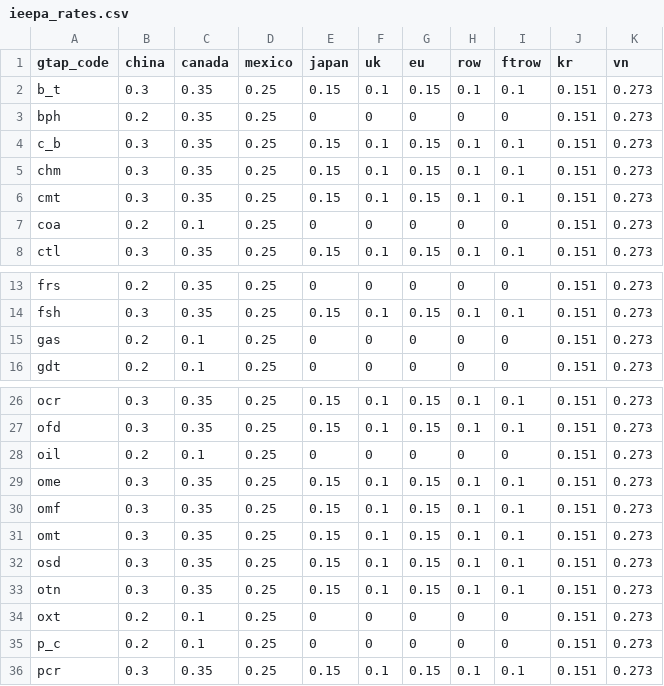
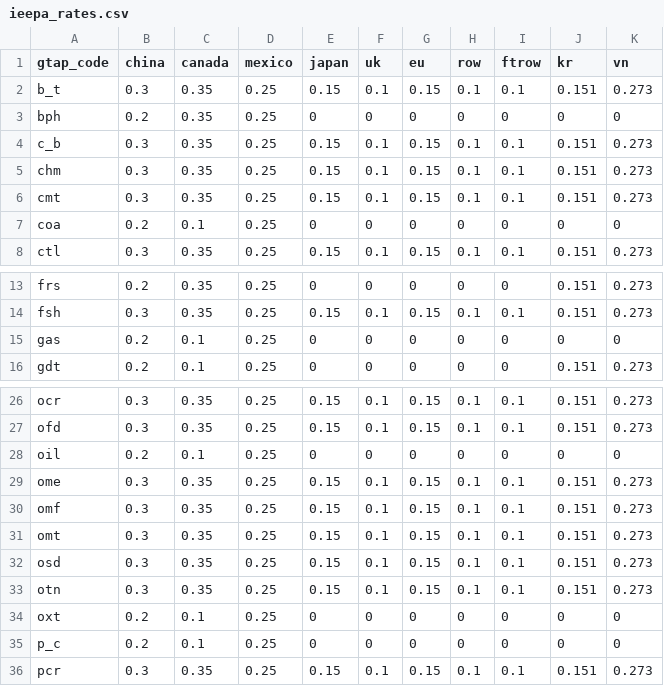
Before and after one commit to Budget-Lab-Yale/Tariff-ETRs, a CSV file: config/10_29/ieepa_rates.csv (was config/ieepa_rates.csv), drawn as a sheet; only a part is shown, gaps mark what is left out.

Commit message:
Add 10_29 scenario and remove empty baseline config files

```diff
--- a/config/ieepa_rates.csv
+++ b/config/10_29/ieepa_rates.csv
@@ -2,3 +2,3 @@ gtap_code,china,canada,mexico,japan,uk,eu,row,ftrow,kr,vn
 b_t,0.3,0.35,0.25,0.15,0.1,0.15,0.1,0.1,0.151,0.273
-bph,0.2,0.35,0.25,0,0,0,0,0,0.151,0.273
+bph,0.2,0.35,0.25,0,0,0,0,0,0,0
 c_b,0.3,0.35,0.25,0.15,0.1,0.15,0.1,0.1,0.151,0.273
@@ -6,3 +6,3 @@ chm,0.3,0.35,0.25,0.15,0.1,0.15,0.1,0.1,0.151,0.273
 cmt,0.3,0.35,0.25,0.15,0.1,0.15,0.1,0.1,0.151,0.273
-coa,0.2,0.1,0.25,0,0,0,0,0,0.151,0.273
+coa,0.2,0.1,0.25,0,0,0,0,0,0,0
 ctl,0.3,0.35,0.25,0.15,0.1,0.15,0.1,0.1,0.151,0.273
@@ -14,3 +14,3 @@ frs,0.2,0.35,0.25,0,0,0,0,0,0.151,0.273
 fsh,0.3,0.35,0.25,0.15,0.1,0.15,0.1,0.1,0.151,0.273
-gas,0.2,0.1,0.25,0,0,0,0,0,0.151,0.273
+gas,0.2,0.1,0.25,0,0,0,0,0,0,0
 gdt,0.2,0.1,0.25,0,0,0,0,0,0.151,0.273
@@ -27,3 +27,3 @@ ocr,0.3,0.35,0.25,0.15,0.1,0.15,0.1,0.1,0.151,0.273
 ofd,0.3,0.35,0.25,0.15,0.1,0.15,0.1,0.1,0.151,0.273
-oil,0.2,0.1,0.25,0,0,0,0,0,0.151,0.273
+oil,0.2,0.1,0.25,0,0,0,0,0,0,0
 ome,0.3,0.35,0.25,0.15,0.1,0.15,0.1,0.1,0.151,0.273
@@ -33,4 +33,4 @@ osd,0.3,0.35,0.25,0.15,0.1,0.15,0.1,0.1,0.151,0.273
 otn,0.3,0.35,0.25,0.15,0.1,0.15,0.1,0.1,0.151,0.273
-oxt,0.2,0.1,0.25,0,0,0,0,0,0.151,0.273
-p_c,0.2,0.1,0.25,0,0,0,0,0,0.151,0.273
+oxt,0.2,0.1,0.25,0,0,0,0,0,0,0
+p_c,0.2,0.1,0.25,0,0,0,0,0,0,0
 pcr,0.3,0.35,0.25,0.15,0.1,0.15,0.1,0.1,0.151,0.273
```
Also changed, not shown: 2 other files.
